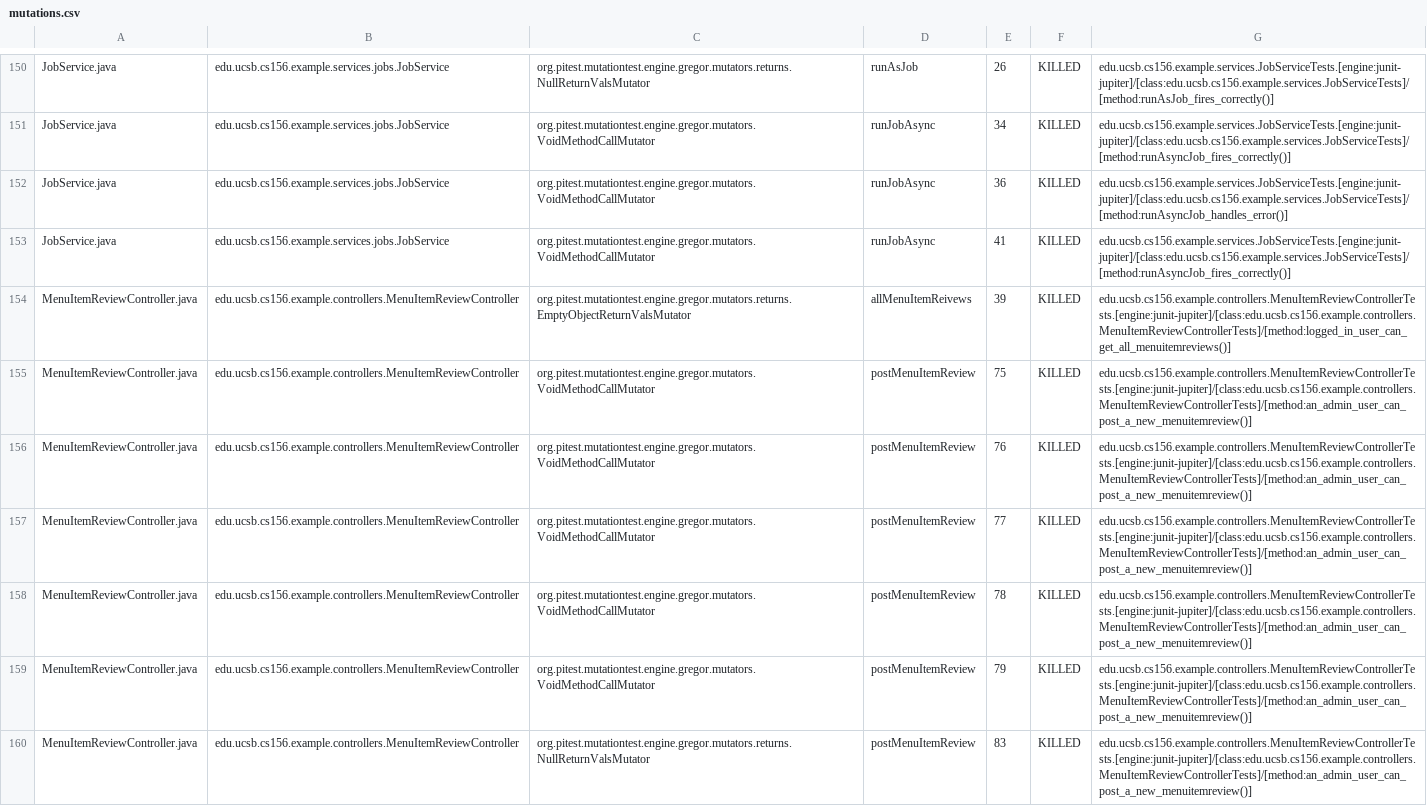
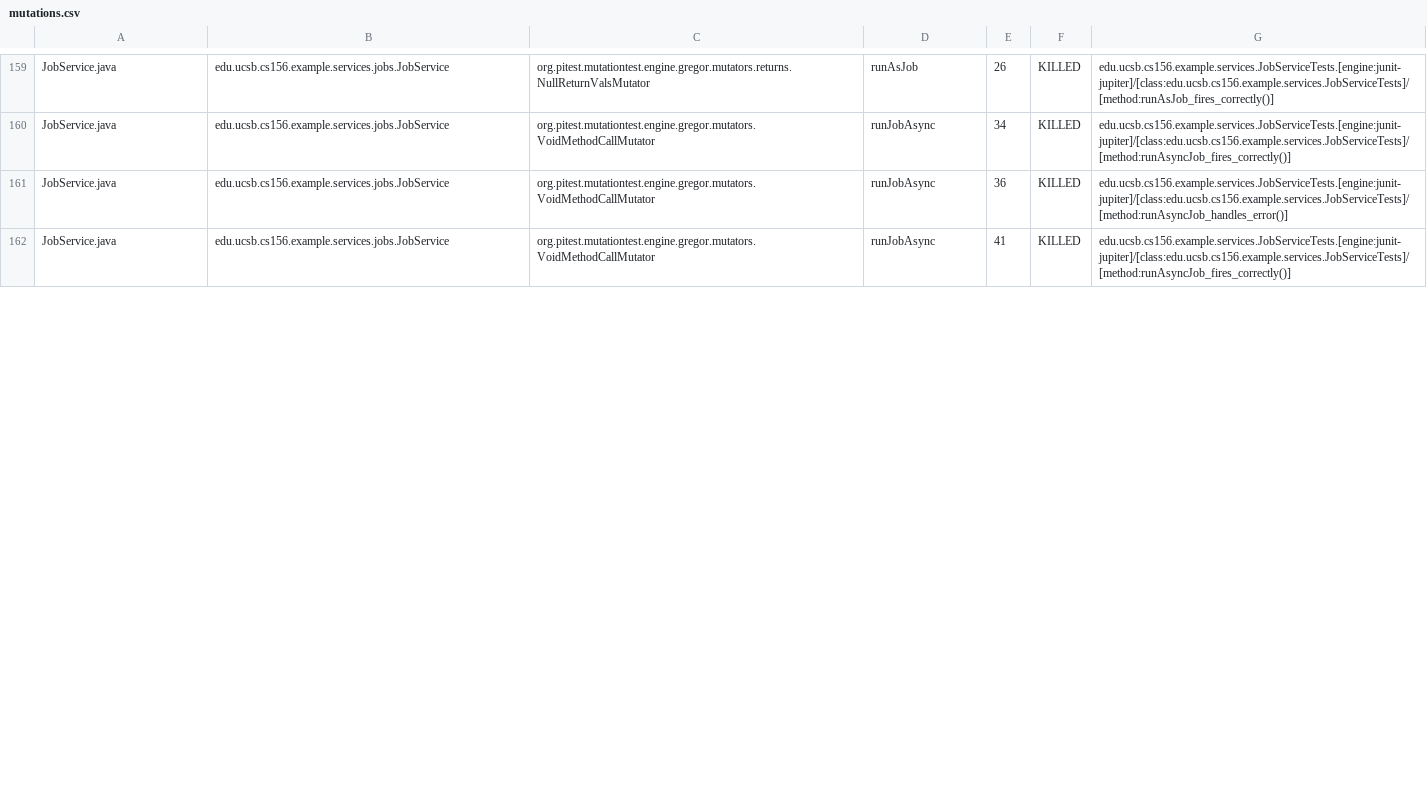
Before and after one commit to ucsb-cs156-s26/team01-s26-14, a CSV file: prs/70/pitest/mutations.csv, drawn as a sheet; only a part is shown, gaps mark what is left out; the diff covers the shown part only.

Commit message:
Deploying to gh-pages from @ ucsb-cs156-s26/team01-s26-14@1fd276761e3fd1a3a746f0d4eae7746912f4dea5 🚀

```diff
--- a/prs/70/pitest/mutations.csv
+++ b/prs/70/pitest/mutations.csv
@@ -153,8 +162 @@ JobService.java,edu.ucsb.cs156.example.services.jobs.JobService,org.pitest.mutat
 JobService.java,edu.ucsb.cs156.example.services.jobs.JobService,org.pitest.mutationtest.engine.gregor.mutators.VoidMethodCallMutator,runJobAsync,41,KILLED,edu.ucsb.cs156.example.services.JobServiceTests.[engine:junit-jupiter]/[class:edu.ucsb.cs156.example.services.JobServiceTests]/[method:runAsyncJob_fires_correctly()]
-MenuItemReviewController.java,edu.ucsb.cs156.example.controllers.MenuItemReviewController,org.pitest.mutationtest.engine.gregor.mutators.returns.EmptyObjectReturnValsMutator,allMenuItemReivews,39,KILLED,edu.ucsb.cs156.example.controllers.MenuItemReviewControllerTests.[engine:junit-jupiter]/[class:edu.ucsb.cs156.example.controllers.MenuItemReviewControllerTests]/[method:logged_in_user_can_get_all_menuitemreviews()]
-MenuItemReviewController.java,edu.ucsb.cs156.example.controllers.MenuItemReviewController,org.pitest.mutationtest.engine.gregor.mutators.VoidMethodCallMutator,postMenuItemReview,75,KILLED,edu.ucsb.cs156.example.controllers.MenuItemReviewControllerTests.[engine:junit-jupiter]/[class:edu.ucsb.cs156.example.controllers.MenuItemReviewControllerTests]/[method:an_admin_user_can_post_a_new_menuitemreview()]
-MenuItemReviewController.java,edu.ucsb.cs156.example.controllers.MenuItemReviewController,org.pitest.mutationtest.engine.gregor.mutators.VoidMethodCallMutator,postMenuItemReview,76,KILLED,edu.ucsb.cs156.example.controllers.MenuItemReviewControllerTests.[engine:junit-jupiter]/[class:edu.ucsb.cs156.example.controllers.MenuItemReviewControllerTests]/[method:an_admin_user_can_post_a_new_menuitemreview()]
-MenuItemReviewController.java,edu.ucsb.cs156.example.controllers.MenuItemReviewController,org.pitest.mutationtest.engine.gregor.mutators.VoidMethodCallMutator,postMenuItemReview,77,KILLED,edu.ucsb.cs156.example.controllers.MenuItemReviewControllerTests.[engine:junit-jupiter]/[class:edu.ucsb.cs156.example.controllers.MenuItemReviewControllerTests]/[method:an_admin_user_can_post_a_new_menuitemreview()]
-MenuItemReviewController.java,edu.ucsb.cs156.example.controllers.MenuItemReviewController,org.pitest.mutationtest.engine.gregor.mutators.VoidMethodCallMutator,postMenuItemReview,78,KILLED,edu.ucsb.cs156.example.controllers.MenuItemReviewControllerTests.[engine:junit-jupiter]/[class:edu.ucsb.cs156.example.controllers.MenuItemReviewControllerTests]/[method:an_admin_user_can_post_a_new_menuitemreview()]
-MenuItemReviewController.java,edu.ucsb.cs156.example.controllers.MenuItemReviewController,org.pitest.mutationtest.engine.gregor.mutators.VoidMethodCallMutator,postMenuItemReview,79,KILLED,edu.ucsb.cs156.example.controllers.MenuItemReviewControllerTests.[engine:junit-jupiter]/[class:edu.ucsb.cs156.example.controllers.MenuItemReviewControllerTests]/[method:an_admin_user_can_post_a_new_menuitemreview()]
-MenuItemReviewController.java,edu.ucsb.cs156.example.controllers.MenuItemReviewController,org.pitest.mutationtest.engine.gregor.mutators.returns.NullReturnValsMutator,postMenuItemReview,83,KILLED,edu.ucsb.cs156.example.controllers.MenuItemReviewControllerTests.[engine:junit-jupiter]/[class:edu.ucsb.cs156.example.controllers.MenuItemReviewControllerTests]/[method:an_admin_user_can_post_a_new_menuitemreview()]
```
Also changed, not shown: 9 added rows and 12 edited cells elsewhere in this file, 25 other files.
